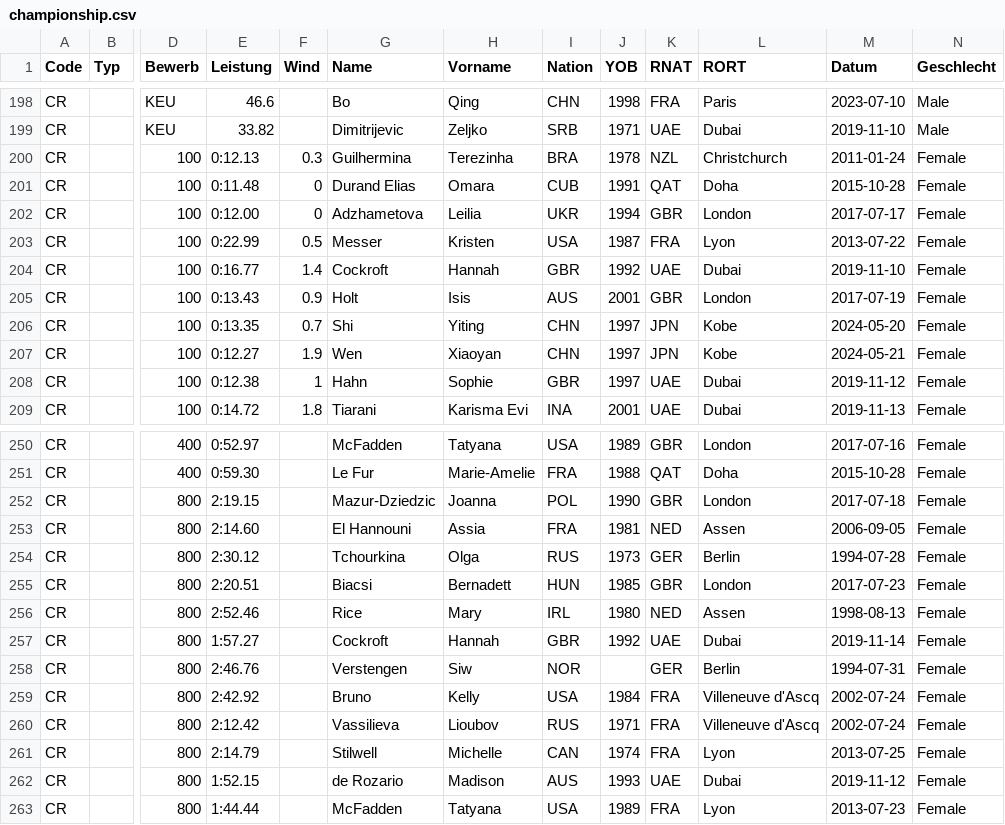
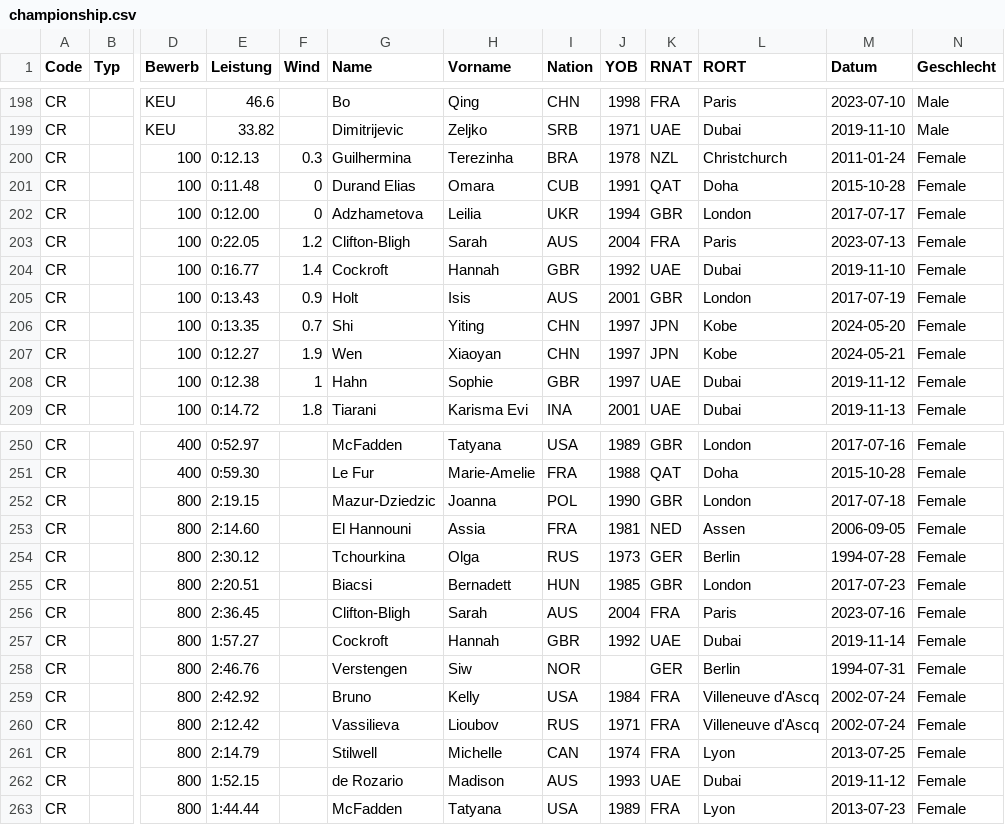
Before and after one commit to Ferries-01/para-records, a CSV file: records/championship.csv, drawn as a sheet; only a part is shown, gaps mark what is left out; the diff names each change by its address in the sheet, - before the commit and + after, or states it on an @@ line.

```diff
--- a/records/championship.csv
+++ b/records/championship.csv
-E203 (Leistung): 0:22.99
+E203 (Leistung): 0:22.05
-F203 (Wind): 0.5
+F203 (Wind): 1.2
-G203 (Name): Messer
+G203 (Name): Clifton-Bligh
-H203 (Vorname): Kristen
+H203 (Vorname): Sarah
-I203 (Nation): USA
+I203 (Nation): AUS
-J203 (YOB): 1987
+J203 (YOB): 2004
-L203 (RORT): Lyon
+L203 (RORT): Paris
-M203 (Datum): 2013-07-22
+M203 (Datum): 2023-07-13
-E256 (Leistung): 2:52.46
+E256 (Leistung): 2:36.45
-G256 (Name): Rice
+G256 (Name): Clifton-Bligh
-H256 (Vorname): Mary
+H256 (Vorname): Sarah
-I256 (Nation): IRL
+I256 (Nation): AUS
-J256 (YOB): 1980
+J256 (YOB): 2004
-K256 (RNAT): NED
+K256 (RNAT): FRA
-L256 (RORT): Assen
+L256 (RORT): Paris
-M256 (Datum): 1998-08-13
+M256 (Datum): 2023-07-16
```
Also changed, not shown: records/oceania.csv.
